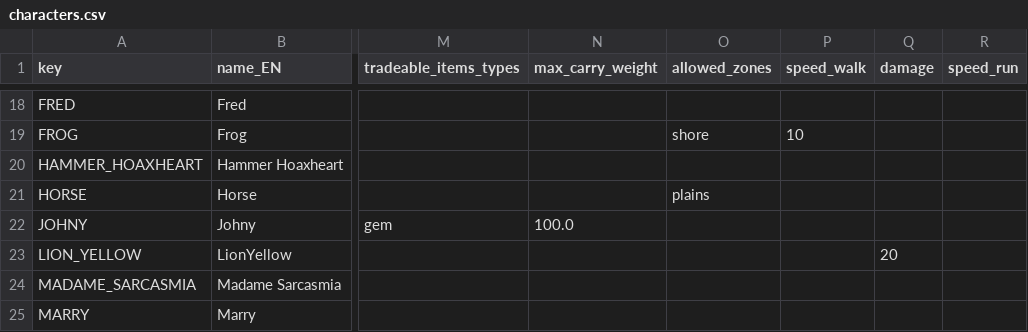
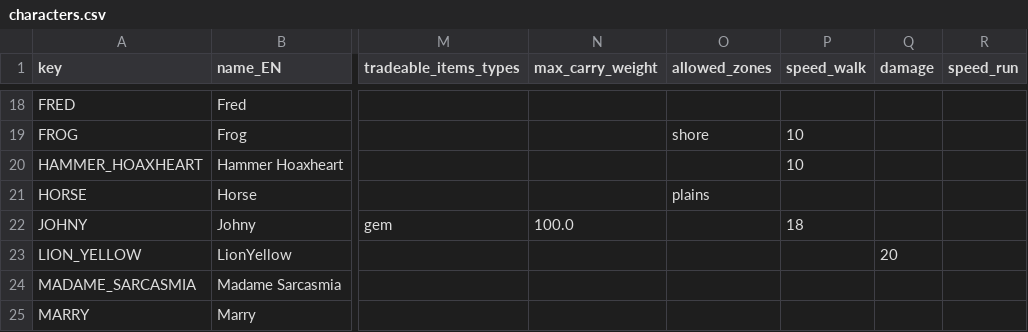
Before and after one commit to HubertReX/MoM, a CSV file: project/config_model/characters.csv, drawn as a sheet; only a part is shown, gaps mark what is left out; the diff names each change by its address in the sheet, - before the commit and + after, or states it on an @@ line.

Commit message:
fixed items names in PL, tried to change characters speed, but no luck

```diff
--- a/project/config_model/characters.csv
+++ b/project/config_model/characters.csv
-P20 (speed_walk): (empty)
+P20 (speed_walk): 10
-P22 (speed_walk): (empty)
+P22 (speed_walk): 18
```
Also changed, not shown: project/config_model/items.csv, 2 other files.
